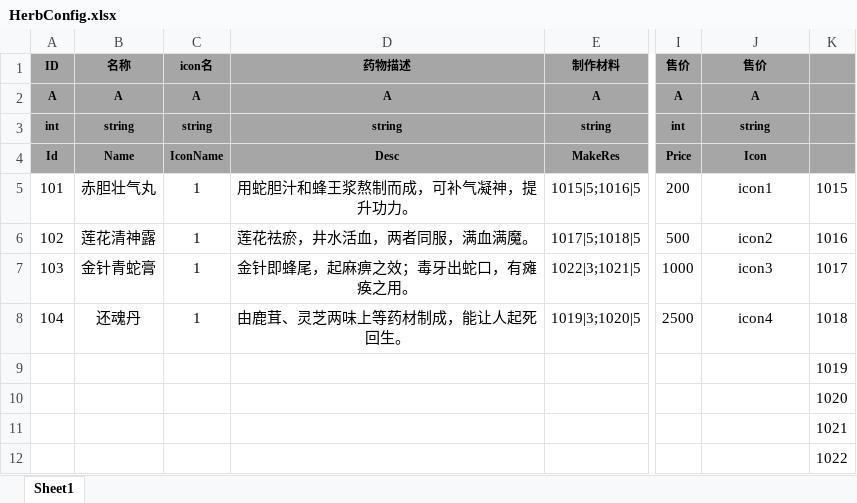
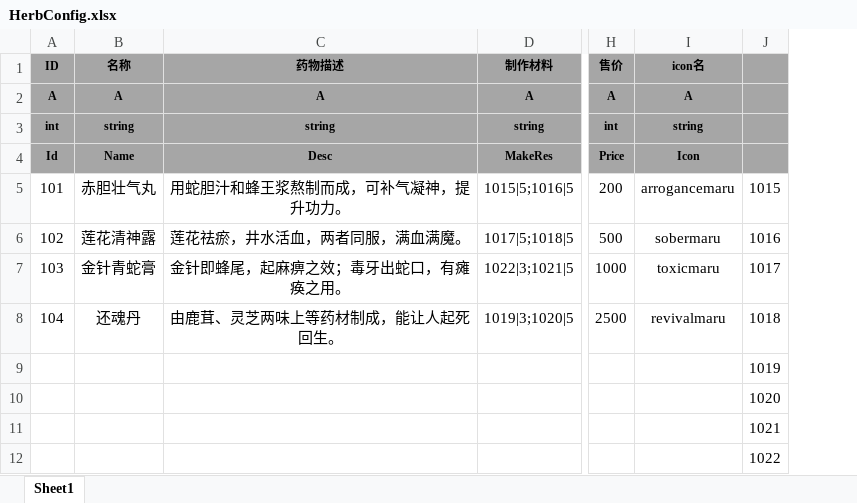
Before and after one commit to tkonexhh/simswordsman, an Excel workbook: Tables/Sources/gameplay/MedicinalPowder/HerbConfig.xlsx, sheet Sheet1, drawn as a sheet; only a part is shown, gaps mark what is left out; values as stored, in another font and other column widths than the file's, no borders; removed rows and columns are numbered as before the commit, all else as after; the diff names each change by its address in the sheet, - before the commit and + after, or states it on an @@ line.

Commit message:
百草屋UI icon，访客UI立绘

```diff
--- a/Tables/Sources/gameplay/MedicinalPowder/HerbConfig.xlsx (sheet Sheet1)
+++ b/Tables/Sources/gameplay/MedicinalPowder/HerbConfig.xlsx (sheet Sheet1)
-column C (icon名), rows 2-8: A | string | IconName | 1 | 1 | 1 | 1
-I1: 售价
+I1: icon名
-I5 (icon名): icon1
+I5 (icon名): arrogancemaru
-I6 (icon名): icon2
+I6 (icon名): sobermaru
-I7 (icon名): icon3
+I7 (icon名): toxicmaru
-I8 (icon名): icon4
+I8 (icon名): revivalmaru
```
Also changed, not shown: 30 other files.
